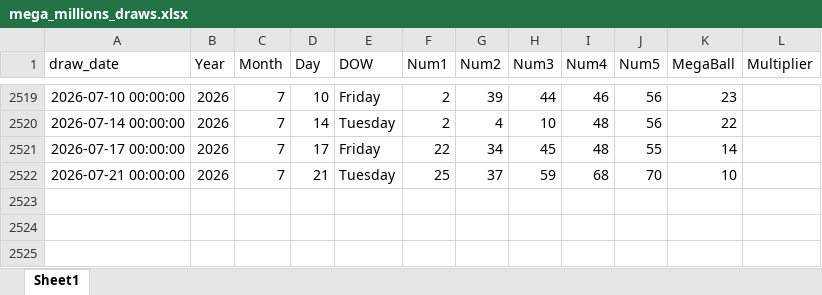
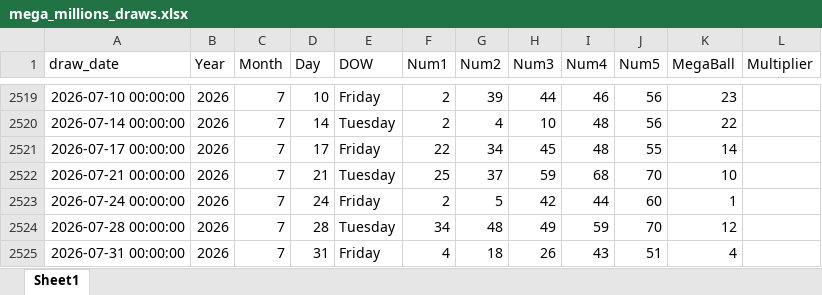
Before and after one commit to Faus7679/mypower-ball-and-mega-file, an Excel workbook: mega_millions_draws.xlsx, sheet Sheet1, drawn as a sheet; only a part is shown, gaps mark what is left out; values as stored, in another font and other column widths than the file's, no borders; the diff names each change by its address in the sheet, - before the commit and + after, or states it on an @@ line.

```diff
--- a/mega_millions_draws.xlsx (sheet Sheet1)
+++ b/mega_millions_draws.xlsx (sheet Sheet1)
+row 2523: 2026-07-24 00:00:00 | 2026 | 7 | 24 | Friday | 2 | 5 | 42 | 44 | 60 | 1
+row 2524: 2026-07-28 00:00:00 | 2026 | 7 | 28 | Tuesday | 34 | 48 | 49 | 59 | 70 | 12
+row 2525: 2026-07-31 00:00:00 | 2026 | 7 | 31 | Friday | 4 | 18 | 26 | 43 | 51 | 4
```
Also changed, not shown: megamillions_game.xlsx, powerball_game.xlsx, 1 other file.
